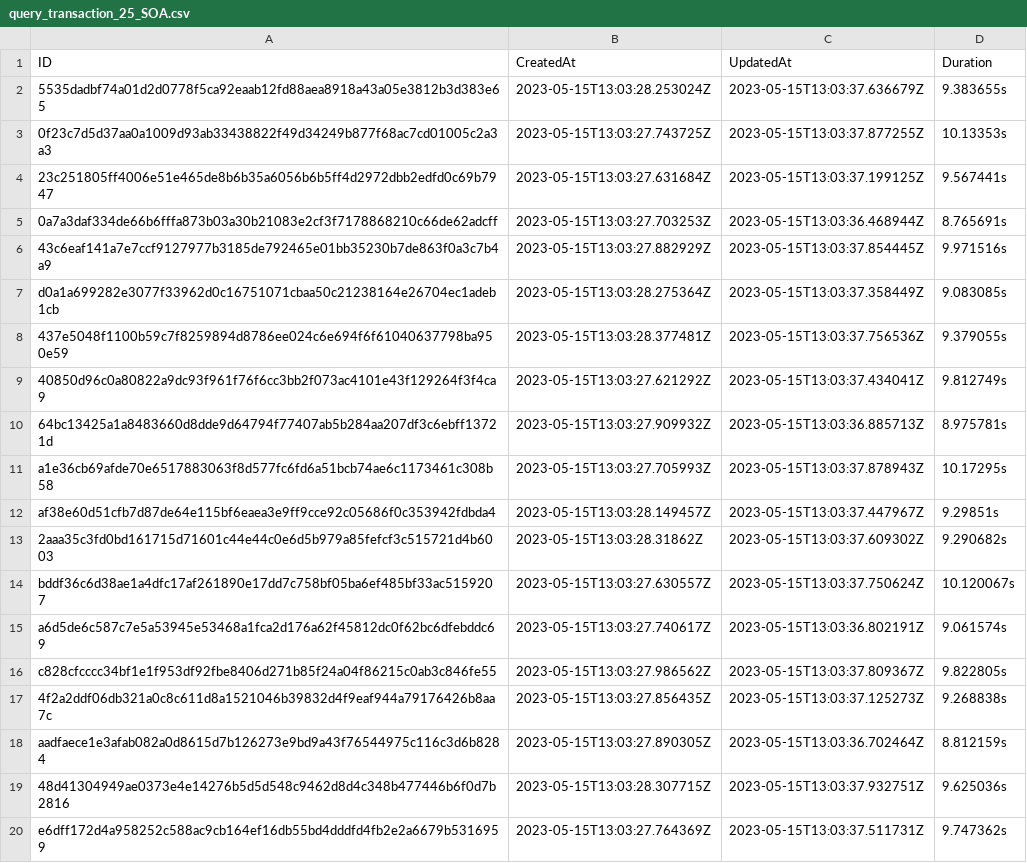
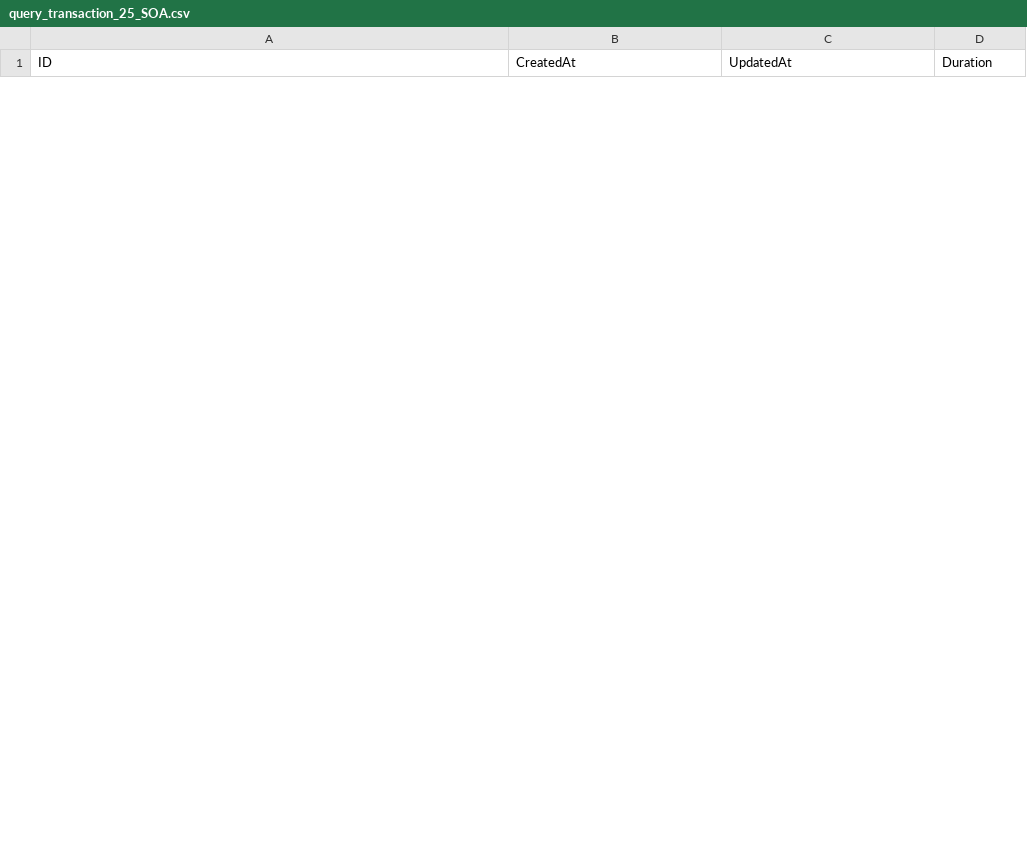
Before and after one commit to farrellmochammad/thesis-thing, a CSV file: testing-realtime/query_transaction_25_SOA.csv, drawn as a sheet; only a part is shown; the diff covers the shown part only.

```diff
--- a/testing-realtime/query_transaction_25_SOA.csv
+++ b/testing-realtime/query_transaction_25_SOA.csv
@@ -1,20 +1 @@
 ID,CreatedAt,UpdatedAt,Duration
-5535dadbf74a01d2d0778f5ca92eaab12fd88aea8918a43a05e3812b3d383e65,2023-05-15T13:03:28.253024Z,2023-05-15T13:03:37.636679Z,9.383655s
-0f23c7d5d37aa0a1009d93ab33438822f49d34249b877f68ac7cd01005c2a3a3,2023-05-15T13:03:27.743725Z,2023-05-15T13:03:37.877255Z,10.13353s
-23c251805ff4006e51e465de8b6b35a6056b6b5ff4d2972dbb2edfd0c69b7947,2023-05-15T13:03:27.631684Z,2023-05-15T13:03:37.199125Z,9.567441s
-0a7a3daf334de66b6fffa873b03a30b21083e2cf3f7178868210c66de62adcff,2023-05-15T13:03:27.703253Z,2023-05-15T13:03:36.468944Z,8.765691s
-43c6eaf141a7e7ccf9127977b3185de792465e01bb35230b7de863f0a3c7b4a9,2023-05-15T13:03:27.882929Z,2023-05-15T13:03:37.854445Z,9.971516s
-d0a1a699282e3077f33962d0c16751071cbaa50c21238164e26704ec1adeb1cb,2023-05-15T13:03:28.275364Z,2023-05-15T13:03:37.358449Z,9.083085s
-437e5048f1100b59c7f8259894d8786ee024c6e694f6f61040637798ba950e59,2023-05-15T13:03:28.377481Z,2023-05-15T13:03:37.756536Z,9.379055s
-40850d96c0a80822a9dc93f961f76f6cc3bb2f073ac4101e43f129264f3f4ca9,2023-05-15T13:03:27.621292Z,2023-05-15T13:03:37.434041Z,9.812749s
-64bc13425a1a8483660d8dde9d64794f77407ab5b284aa207df3c6ebff13721d,2023-05-15T13:03:27.909932Z,2023-05-15T13:03:36.885713Z,8.975781s
-a1e36cb69afde70e6517883063f8d577fc6fd6a51bcb74ae6c1173461c308b58,2023-05-15T13:03:27.705993Z,2023-05-15T13:03:37.878943Z,10.17295s
-af38e60d51cfb7d87de64e115bf6eaea3e9ff9cce92c05686f0c353942fdbda4,2023-05-15T13:03:28.149457Z,2023-05-15T13:03:37.447967Z,9.29851s
-2aaa35c3fd0bd161715d71601c44e44c0e6d5b979a85fefcf3c515721d4b6003,2023-05-15T13:03:28.31862Z,2023-05-15T13:03:37.609302Z,9.290682s
-bddf36c6d38ae1a4dfc17af261890e17dd7c758bf05ba6ef485bf33ac5159207,2023-05-15T13:03:27.630557Z,2023-05-15T13:03:37.750624Z,10.120067s
-a6d5de6c587c7e5a53945e53468a1fca2d176a62f45812dc0f62bc6dfebddc69,2023-05-15T13:03:27.740617Z,2023-05-15T13:03:36.802191Z,9.061574s
-c828cfcccc34bf1e1f953df92fbe8406d271b85f24a04f86215c0ab3c846fe55,2023-05-15T13:03:27.986562Z,2023-05-15T13:03:37.809367Z,9.822805s
-4f2a2ddf06db321a0c8c611d8a1521046b39832d4f9eaf944a79176426b8aa7c,2023-05-15T13:03:27.856435Z,2023-05-15T13:03:37.125273Z,9.268838s
-aadfaece1e3afab082a0d8615d7b126273e9bd9a43f76544975c116c3d6b8284,2023-05-15T13:03:27.890305Z,2023-05-15T13:03:36.702464Z,8.812159s
-48d41304949ae0373e4e14276b5d5d548c9462d8d4c348b477446b6f0d7b2816,2023-05-15T13:03:28.307715Z,2023-05-15T13:03:37.932751Z,9.625036s
-e6dff172d4a958252c588ac9cb164ef16db55bd4dddfd4fb2e2a6679b5316959,2023-05-15T13:03:27.764369Z,2023-05-15T13:03:37.511731Z,9.747362s
```
Also changed, not shown: 25 added rows and 6 removed rows elsewhere in this file, testing-realtime/query_information_25_SOA.csv, 28 other files.
